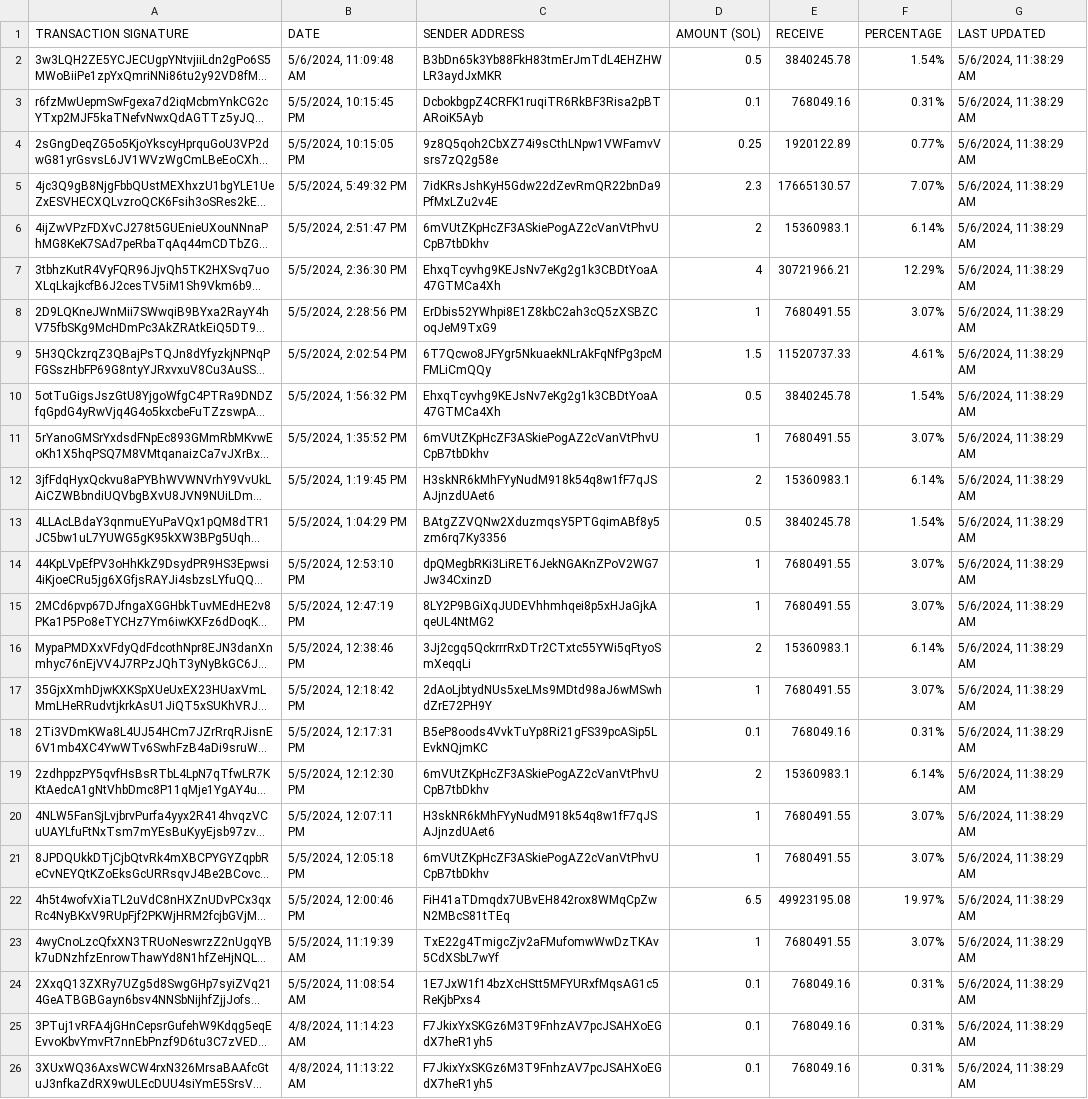
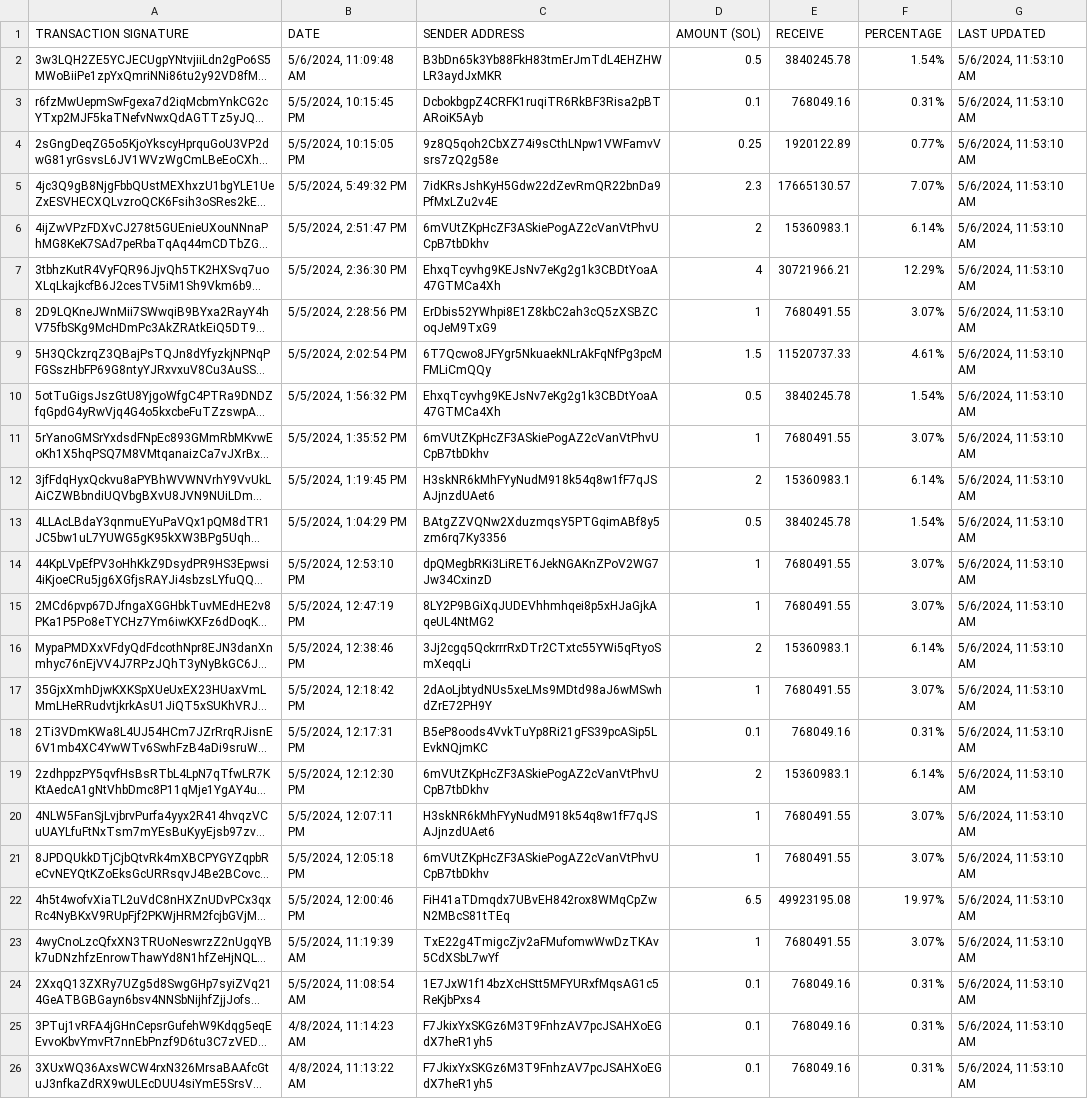
Before and after one commit to brorogans/fmlk, a CSV file: presale.csv, drawn as a sheet; long unchanged cells end in …; the diff names each change by its address in the sheet, - before the commit and + after, or states it on an @@ line.

Commit message:
Update from https://github.com/brorogans/presale/commit/409246adf7e8eb8536d068136c46ff33a68f7cab

```diff
--- a/presale.csv
+++ b/presale.csv
-G2:G26 (LAST UPDATED): 5/6/2024, 11:38:29 AM
+G2:G26 (LAST UPDATED): 5/6/2024, 11:53:10 AM
```
